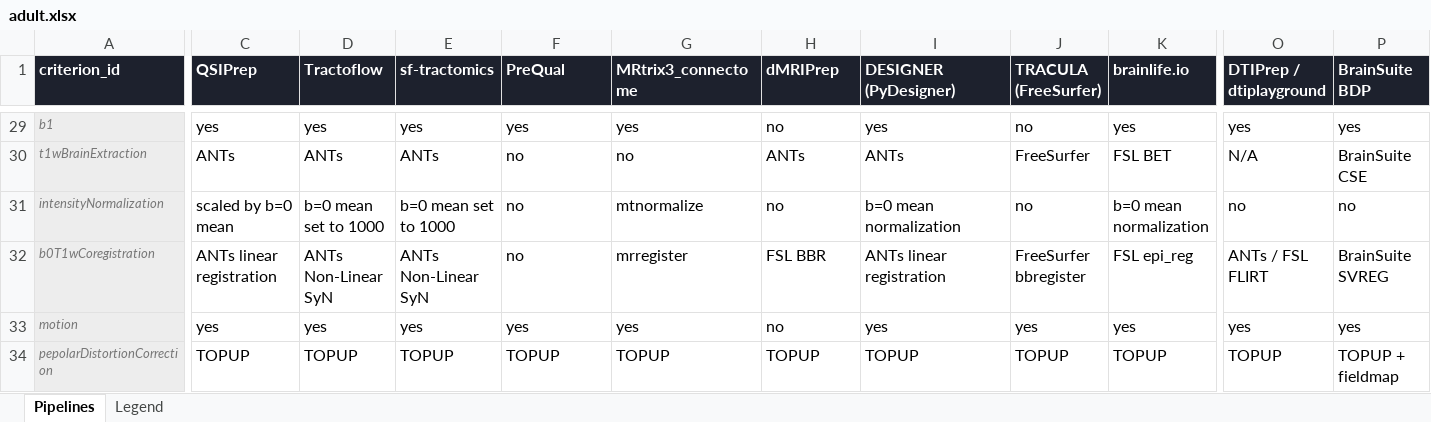
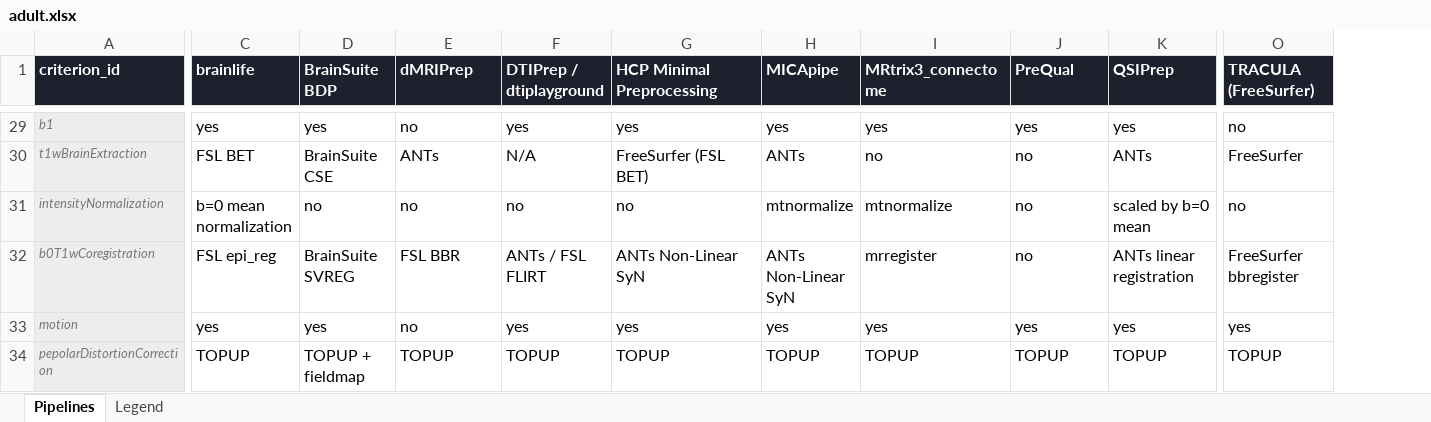
Before and after one commit to DiffusionCompass/DiffusionCompass, an Excel workbook: data/adult.xlsx, sheet Pipelines, drawn as a sheet; only a part is shown, gaps mark what is left out; values as stored, in another font and other column widths than the file's, no borders; the diff covers the shown part only; the diff names each change by its address in the sheet, - before the commit and + after, or states it on an @@ line.

Commit message:
add dynamic nb of pipelines

```diff
--- a/data/adult.xlsx (sheet Pipelines)
+++ b/data/adult.xlsx (sheet Pipelines)
-column P (BrainSuite BDP), rows 29-34: yes | BrainSuite CSE | no | BrainSuite SVREG | yes | TOPUP + fieldmap
-C1: QSIPrep
+C1: brainlife
-D1: Tractoflow
+D1: BrainSuite BDP
-E1: sf-tractomics
+E1: dMRIPrep
-F1: PreQual
+F1: DTIPrep / dtiplayground
-G1: MRtrix3_connectome
+G1: HCP Minimal Preprocessing
-H1: dMRIPrep
+H1: MICApipe
-I1: DESIGNER (PyDesigner)
+I1: MRtrix3_connectome
-J1: TRACULA (FreeSurfer)
+J1: PreQual
-K1: brainlife.io
+K1: QSIPrep
-O1: DTIPrep / dtiplayground
+O1: TRACULA (FreeSurfer)
-E29 (dMRIPrep): yes
+E29 (dMRIPrep): no
-H29 (MICApipe): no
+H29 (MICApipe): yes
-J29 (PreQual): no
+J29 (PreQual): yes
-O29 (TRACULA (FreeSurfer)): yes
+O29 (TRACULA (FreeSurfer)): no
-C30 (brainlife): ANTs
+C30 (brainlife): FSL BET
-D30 (BrainSuite BDP): ANTs
+D30 (BrainSuite BDP): BrainSuite CSE
-F30 (DTIPrep / dtiplayground): no
+F30 (DTIPrep / dtiplayground): N/A
-G30 (HCP Minimal Preprocessing): no
+G30 (HCP Minimal Preprocessing): FreeSurfer (FSL BET)
-I30 (MRtrix3_connectome): ANTs
+I30 (MRtrix3_connectome): no
-J30 (PreQual): FreeSurfer
+J30 (PreQual): no
-K30 (QSIPrep): FSL BET
+K30 (QSIPrep): ANTs
-O30 (TRACULA (FreeSurfer)): N/A
+O30 (TRACULA (FreeSurfer)): FreeSurfer
-C31 (brainlife): scaled by b=0 mean
+C31 (brainlife): b=0 mean normalization
-D31 (BrainSuite BDP): b=0 mean set to 1000
+D31 (BrainSuite BDP): no
-E31 (dMRIPrep): b=0 mean set to 1000
+E31 (dMRIPrep): no
-G31 (HCP Minimal Preprocessing): mtnormalize
+G31 (HCP Minimal Preprocessing): no
-H31 (MICApipe): no
+H31 (MICApipe): mtnormalize
-I31 (MRtrix3_connectome): b=0 mean normalization
+I31 (MRtrix3_connectome): mtnormalize
-K31 (QSIPrep): b=0 mean normalization
+K31 (QSIPrep): scaled by b=0 mean
-C32 (brainlife): ANTs linear registration
+C32 (brainlife): FSL epi_reg
-D32 (BrainSuite BDP): ANTs Non-Linear SyN
+D32 (BrainSuite BDP): BrainSuite SVREG
-E32 (dMRIPrep): ANTs Non-Linear SyN
+E32 (dMRIPrep): FSL BBR
-F32 (DTIPrep / dtiplayground): no
+F32 (DTIPrep / dtiplayground): ANTs / FSL FLIRT
-G32 (HCP Minimal Preprocessing): mrregister
+G32 (HCP Minimal Preprocessing): ANTs Non-Linear SyN
-H32 (MICApipe): FSL BBR
+H32 (MICApipe): ANTs Non-Linear SyN
-I32 (MRtrix3_connectome): ANTs linear registration
+I32 (MRtrix3_connectome): mrregister
-J32 (PreQual): FreeSurfer bbregister
+J32 (PreQual): no
-K32 (QSIPrep): FSL epi_reg
+K32 (QSIPrep): ANTs linear registration
-O32 (TRACULA (FreeSurfer)): ANTs / FSL FLIRT
+O32 (TRACULA (FreeSurfer)): FreeSurfer bbregister
-E33 (dMRIPrep): yes
+E33 (dMRIPrep): no
-H33 (MICApipe): no
+H33 (MICApipe): yes
-D34 (BrainSuite BDP): TOPUP
+D34 (BrainSuite BDP): TOPUP + fieldmap
```
Also changed, not shown: 258 edited cells elsewhere in this sheet, 9 other files.
